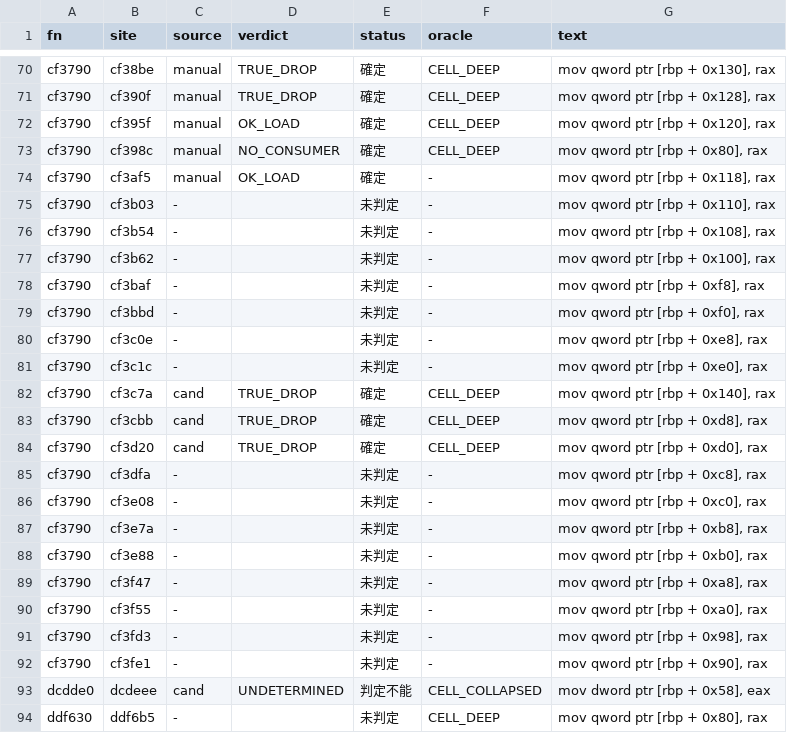
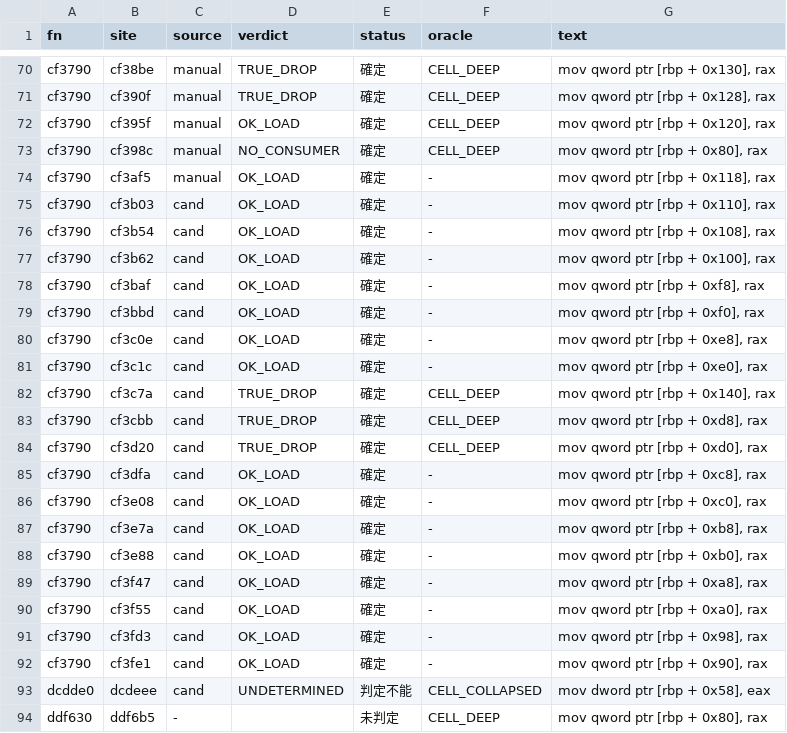
Before and after one commit to signature-studio/signature-studio-dev, a TSV file: tools/m11/ldfix/results/spill178_1161.tsv, drawn as a sheet; only a part is shown, gaps mark what is left out.

```diff
--- a/tools/m11/ldfix/results/spill178_1161.tsv
+++ b/tools/m11/ldfix/results/spill178_1161.tsv
@@ -74,9 +74,9 @@ cf3790	cf398c	manual	NO_CONSUMER	確定	CELL_DEEP	mov qword ptr [rbp + 0x80], ra
 cf3790	cf3af5	manual	OK_LOAD	確定	-	mov qword ptr [rbp + 0x118], rax
-cf3790	cf3b03	-		未判定	-	mov qword ptr [rbp + 0x110], rax
-cf3790	cf3b54	-		未判定	-	mov qword ptr [rbp + 0x108], rax
-cf3790	cf3b62	-		未判定	-	mov qword ptr [rbp + 0x100], rax
-cf3790	cf3baf	-		未判定	-	mov qword ptr [rbp + 0xf8], rax
-cf3790	cf3bbd	-		未判定	-	mov qword ptr [rbp + 0xf0], rax
-cf3790	cf3c0e	-		未判定	-	mov qword ptr [rbp + 0xe8], rax
-cf3790	cf3c1c	-		未判定	-	mov qword ptr [rbp + 0xe0], rax
+cf3790	cf3b03	cand	OK_LOAD	確定	-	mov qword ptr [rbp + 0x110], rax
+cf3790	cf3b54	cand	OK_LOAD	確定	-	mov qword ptr [rbp + 0x108], rax
+cf3790	cf3b62	cand	OK_LOAD	確定	-	mov qword ptr [rbp + 0x100], rax
+cf3790	cf3baf	cand	OK_LOAD	確定	-	mov qword ptr [rbp + 0xf8], rax
+cf3790	cf3bbd	cand	OK_LOAD	確定	-	mov qword ptr [rbp + 0xf0], rax
+cf3790	cf3c0e	cand	OK_LOAD	確定	-	mov qword ptr [rbp + 0xe8], rax
+cf3790	cf3c1c	cand	OK_LOAD	確定	-	mov qword ptr [rbp + 0xe0], rax
 cf3790	cf3c7a	cand	TRUE_DROP	確定	CELL_DEEP	mov qword ptr [rbp + 0x140], rax
@@ -84,10 +84,10 @@ cf3790	cf3cbb	cand	TRUE_DROP	確定	CELL_DEEP	mov qword ptr [rbp + 0xd8], rax
 cf3790	cf3d20	cand	TRUE_DROP	確定	CELL_DEEP	mov qword ptr [rbp + 0xd0], rax
-cf3790	cf3dfa	-		未判定	-	mov qword ptr [rbp + 0xc8], rax
-cf3790	cf3e08	-		未判定	-	mov qword ptr [rbp + 0xc0], rax
-cf3790	cf3e7a	-		未判定	-	mov qword ptr [rbp + 0xb8], rax
-cf3790	cf3e88	-		未判定	-	mov qword ptr [rbp + 0xb0], rax
-cf3790	cf3f47	-		未判定	-	mov qword ptr [rbp + 0xa8], rax
-cf3790	cf3f55	-		未判定	-	mov qword ptr [rbp + 0xa0], rax
-cf3790	cf3fd3	-		未判定	-	mov qword ptr [rbp + 0x98], rax
-cf3790	cf3fe1	-		未判定	-	mov qword ptr [rbp + 0x90], rax
+cf3790	cf3dfa	cand	OK_LOAD	確定	-	mov qword ptr [rbp + 0xc8], rax
+cf3790	cf3e08	cand	OK_LOAD	確定	-	mov qword ptr [rbp + 0xc0], rax
+cf3790	cf3e7a	cand	OK_LOAD	確定	-	mov qword ptr [rbp + 0xb8], rax
+cf3790	cf3e88	cand	OK_LOAD	確定	-	mov qword ptr [rbp + 0xb0], rax
+cf3790	cf3f47	cand	OK_LOAD	確定	-	mov qword ptr [rbp + 0xa8], rax
+cf3790	cf3f55	cand	OK_LOAD	確定	-	mov qword ptr [rbp + 0xa0], rax
+cf3790	cf3fd3	cand	OK_LOAD	確定	-	mov qword ptr [rbp + 0x98], rax
+cf3790	cf3fe1	cand	OK_LOAD	確定	-	mov qword ptr [rbp + 0x90], rax
 dcdde0	dcdeee	cand	UNDETERMINED	判定不能	CELL_COLLAPSED	mov dword ptr [rbp + 0x58], eax
```
